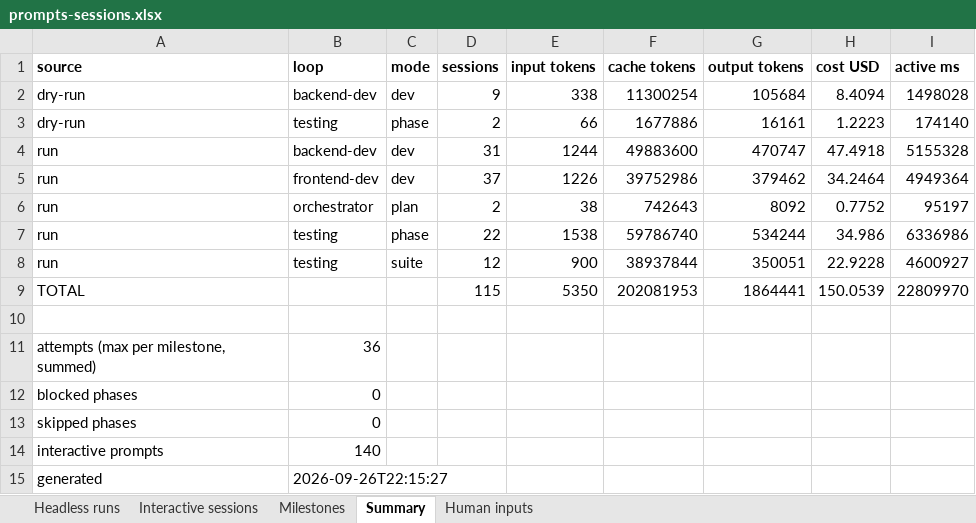
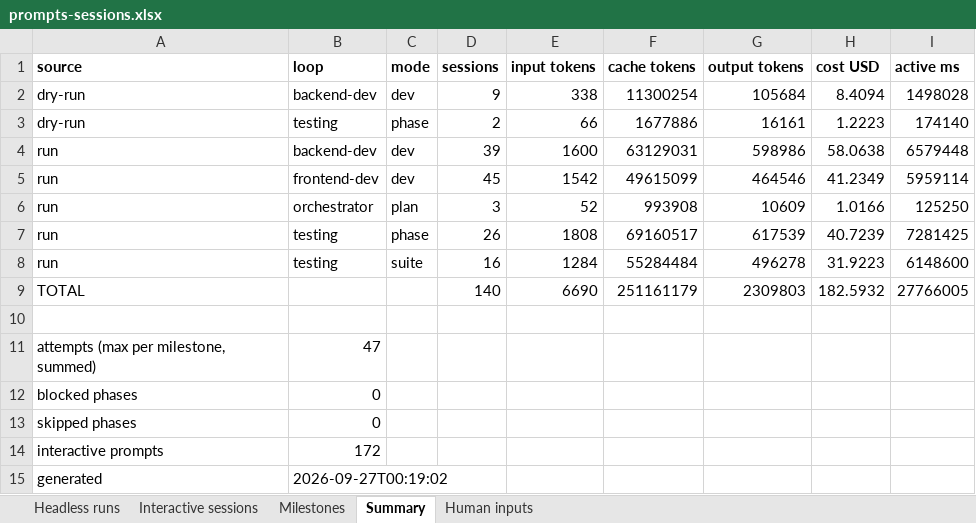
Before and after one commit to EslamHamouda1/quick-flow, an Excel workbook: docs/prompts-sessions.xlsx, sheet Summary, drawn as a sheet; values as stored, in another font and other column widths than the file's, no borders; removed rows and columns are numbered as before the commit, all else as after; the diff names each change by its address in the sheet, - before the commit and + after, or states it on an @@ line.

```diff
--- a/docs/prompts-sessions.xlsx (sheet Summary)
+++ b/docs/prompts-sessions.xlsx (sheet Summary)
-D4 (sessions): 31
+D4 (sessions): 39
-E4 (input tokens): 1244
+E4 (input tokens): 1600
-F4 (cache tokens): 49883600
+F4 (cache tokens): 63129031
-G4 (output tokens): 470747
+G4 (output tokens): 598986
-H4 (cost USD): 47.4918
+H4 (cost USD): 58.0638
-I4 (active ms): 5155328
+I4 (active ms): 6579448
-D5 (sessions): 37
+D5 (sessions): 45
-E5 (input tokens): 1226
+E5 (input tokens): 1542
-F5 (cache tokens): 39752986
+F5 (cache tokens): 49615099
-G5 (output tokens): 379462
+G5 (output tokens): 464546
-H5 (cost USD): 34.2464
+H5 (cost USD): 41.2349
-I5 (active ms): 4949364
+I5 (active ms): 5959114
-D6 (sessions): 2
+D6 (sessions): 3
-E6 (input tokens): 38
+E6 (input tokens): 52
-F6 (cache tokens): 742643
+F6 (cache tokens): 993908
-G6 (output tokens): 8092
+G6 (output tokens): 10609
-H6 (cost USD): 0.7752
+H6 (cost USD): 1.0166
-I6 (active ms): 95197
+I6 (active ms): 125250
-D7 (sessions): 22
+D7 (sessions): 26
-E7 (input tokens): 1538
+E7 (input tokens): 1808
-F7 (cache tokens): 59786740
+F7 (cache tokens): 69160517
-G7 (output tokens): 534244
+G7 (output tokens): 617539
-H7 (cost USD): 34.986
+H7 (cost USD): 40.7239
-I7 (active ms): 6336986
+I7 (active ms): 7281425
-D8 (sessions): 12
+D8 (sessions): 16
-E8 (input tokens): 900
+E8 (input tokens): 1284
-F8 (cache tokens): 38937844
+F8 (cache tokens): 55284484
-G8 (output tokens): 350051
+G8 (output tokens): 496278
-H8 (cost USD): 22.9228
+H8 (cost USD): 31.9223
-I8 (active ms): 4600927
+I8 (active ms): 6148600
-row 9: TOTAL |  |  | 115 | 5350 | 202081953 | 1864441 | 150.0539 | 22809970
+row 9: TOTAL |  |  | 140 | 6690 | 251161179 | 2309803 | 182.5932 | 27766005
-B11 (loop): 36
+B11 (loop): 47
-B14 (loop): 140
+B14 (loop): 172
-B15 (loop): 2026-09-26T22:15:27
+B15 (loop): 2026-09-27T00:19:02
```
Also changed, not shown: sheet Headless runs, sheet Interactive sessions, sheet Milestones, sheet Human inputs, 3 other files.
